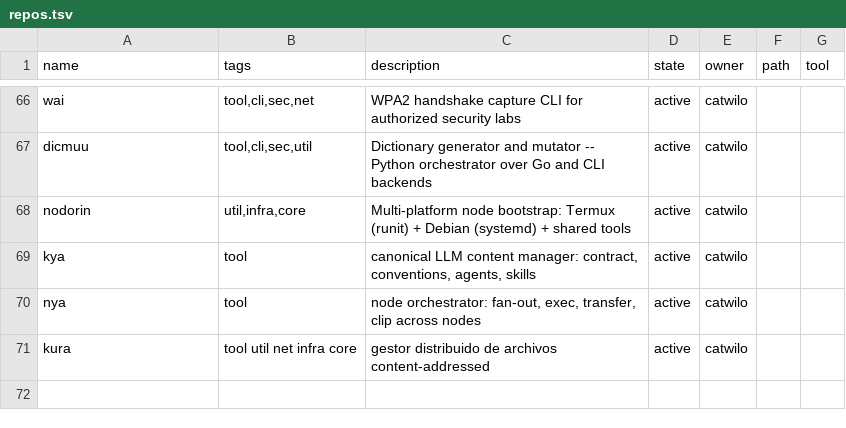
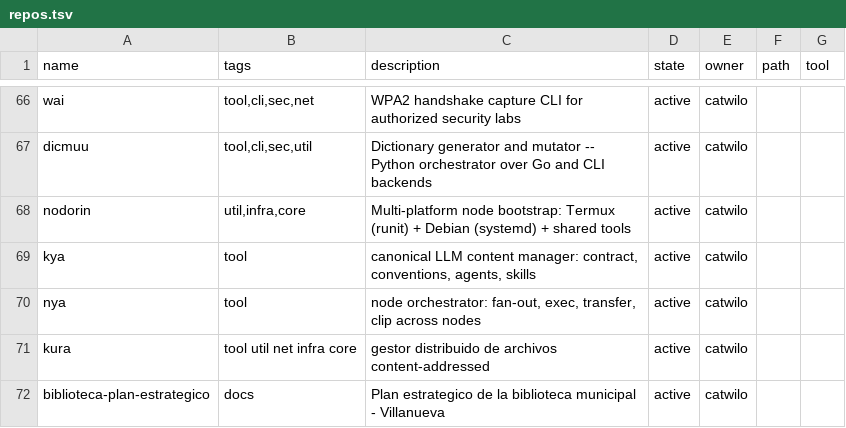
Before and after one commit to catwilo/ut, a TSV file: repos.tsv, drawn as a sheet; only a part is shown, gaps mark what is left out.

Commit message:
chore(ut): register biblioteca-plan-estrategico

```diff
--- a/repos.tsv
+++ b/repos.tsv
@@ -71 +71,2 @@ nya	tool	node orchestrator: fan-out, exec, transfer, clip across nodes	active	ca
 kura	tool util net infra core	gestor distribuido de archivos content-addressed	active	catwilo	
+biblioteca-plan-estrategico	docs	Plan estrategico de la biblioteca municipal - Villanueva	active	catwilo	
```
